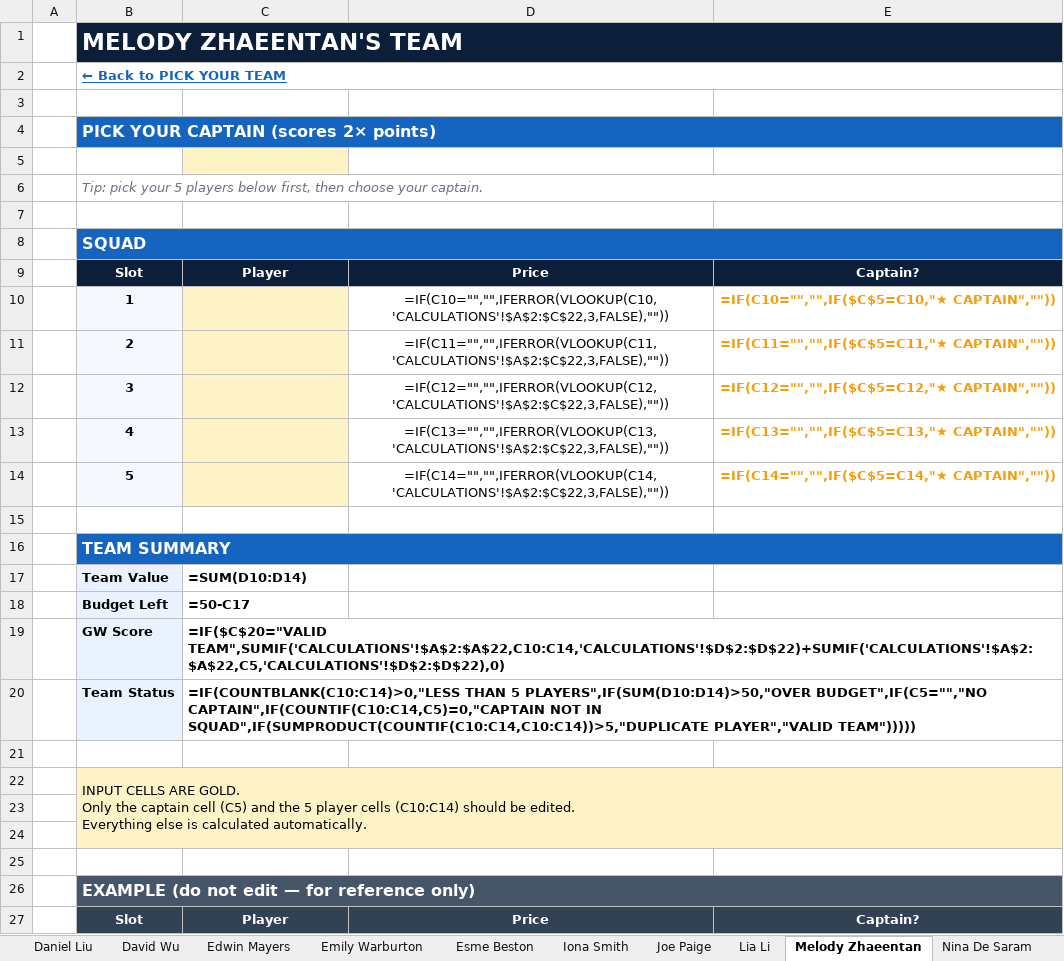
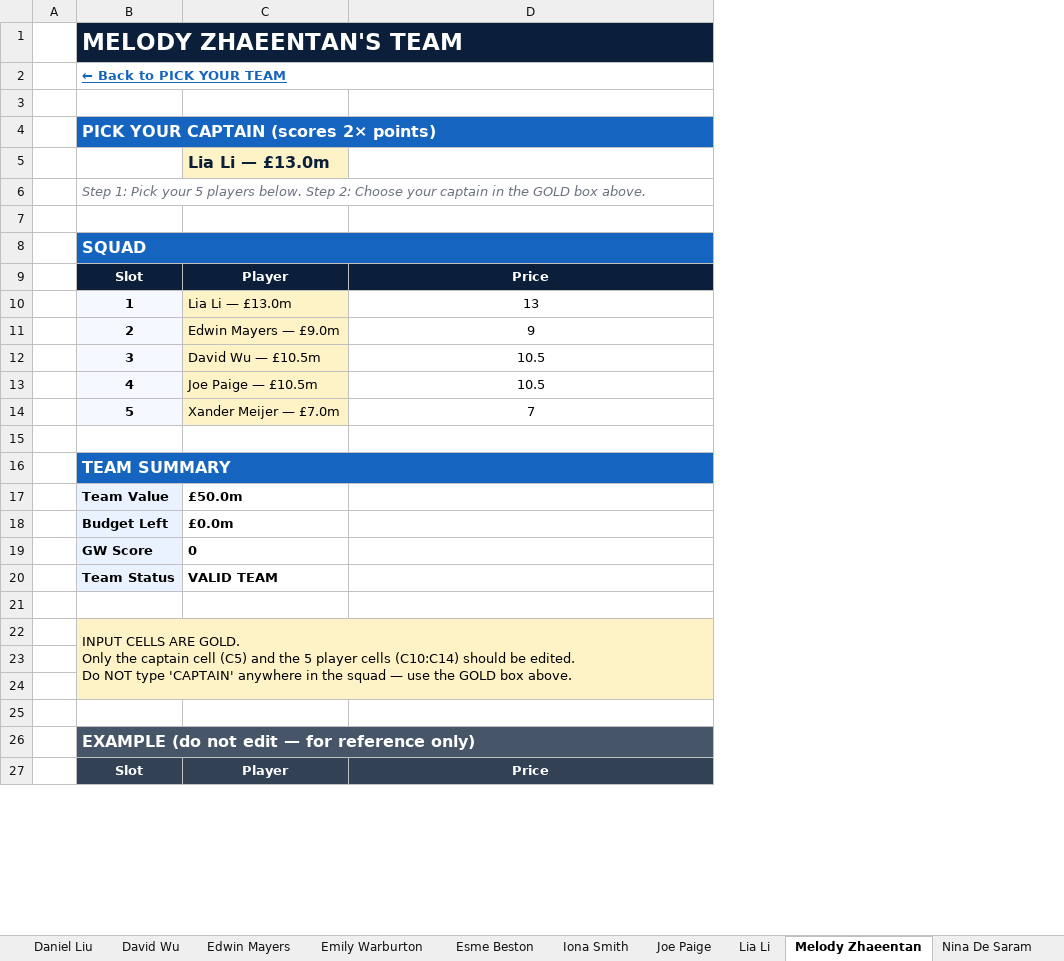
Before and after one commit to Chinedu-stack/Python_Stuff-Replit, an Excel workbook: Fantasy League/Year_11_Fantasy_League.xlsx, sheet Melody Zhaeentan, drawn as a sheet; only a part is shown; values as stored, in another font and other column widths than the file's, no borders; formulas without a stored value are shown as written; conditional formats not drawn; removed rows and columns are numbered as before the commit, all else as after; ↵ is a line break in a cell; the diff covers the shown part only; the diff names each change by its address in the sheet, - before the commit and + after, or states it on an @@ line.

```diff
--- a/Fantasy League/Year_11_Fantasy_League.xlsx (sheet Melody Zhaeentan)
+++ b/Fantasy League/Year_11_Fantasy_League.xlsx (sheet Melody Zhaeentan)
-column E, row 9: Captain?; row 27: Captain?
-C5: (empty)
+C5: Lia Li — £13.0m
-B6: Tip: pick your 5 players below first, then choose your captain.
+B6: Step 1: Pick your 5 players below. Step 2: Choose your captain in the GOLD box above.
-row 10:  | 1 |  | =IF(C10="","",IFERROR(VLOOKUP(C10,'CALCULATIONS'!$A$2:$C$22,3,FALSE),"")) | =IF(C10="","",IF($C$5=C10,"★ CAPTAIN",""))
-row 11:  | 2 |  | =IF(C11="","",IFERROR(VLOOKUP(C11,'CALCULATIONS'!$A$2:$C$22,3,FALSE),"")) | =IF(C11="","",IF($C$5=C11,"★ CAPTAIN",""))
-row 12:  | 3 |  | =IF(C12="","",IFERROR(VLOOKUP(C12,'CALCULATIONS'!$A$2:$C$22,3,FALSE),"")) | =IF(C12="","",IF($C$5=C12,"★ CAPTAIN",""))
-row 13:  | 4 |  | =IF(C13="","",IFERROR(VLOOKUP(C13,'CALCULATIONS'!$A$2:$C$22,3,FALSE),"")) | =IF(C13="","",IF($C$5=C13,"★ CAPTAIN",""))
-row 14:  | 5 |  | =IF(C14="","",IFERROR(VLOOKUP(C14,'CALCULATIONS'!$A$2:$C$22,3,FALSE),"")) | =IF(C14="","",IF($C$5=C14,"★ CAPTAIN",""))
+row 10:  | 1 | Lia Li — £13.0m | 13
+row 11:  | 2 | Edwin Mayers — £9.0m | 9
+row 12:  | 3 | David Wu — £10.5m | 10.5
+row 13:  | 4 | Joe Paige — £10.5m | 10.5
+row 14:  | 5 | Xander Meijer — £7.0m | 7
-C17: =SUM(D10:D14)
+C17: £50.0m
-C18: =50-C17
+C18: £0.0m
-C19: =IF($C$20="VALID TEAM",SUMIF('CALCULATIONS'!$A$2:$A$22,C10:C14,'CALCULATIONS'!$D$2:$D$22)+SUMIF('CALCULATIONS'!$A$2:$A$22,C5,'CALCULATIONS'!$D$2:$D$22),0)
+C19: 0
-C20: =IF(COUNTBLANK(C10:C14)>0,"LESS THAN 5 PLAYERS",IF(SUM(D10:D14)>50,"OVER BUDGET",IF(C5="","NO CAPTAIN",IF(COUNTIF(C10:C14,C5)=0,"CAPTAIN NOT IN SQUAD",IF(SUMPRODUCT(COUNTIF(C10:C14,C10:C14))>5,"DUPLICATE PLAYER","VALID TEAM")))))
+C20: VALID TEAM
-B22: …be edited. ↵ Everything else is calculated automatically.
+B22: …be edited. ↵ Do NOT type 'CAPTAIN' anywhere in the squad — use the GOLD box above.
```
Also changed, not shown: 6 edited cells elsewhere in this sheet, sheet 2. Overall Leaderboard, sheet PLAYER MARKET, sheet Edwin Mayers, sheet Alfie Foley, sheet Azlan Husain, sheet Chinedu Chile, 20 more sheets, other sheet tabs, 4 other files.
